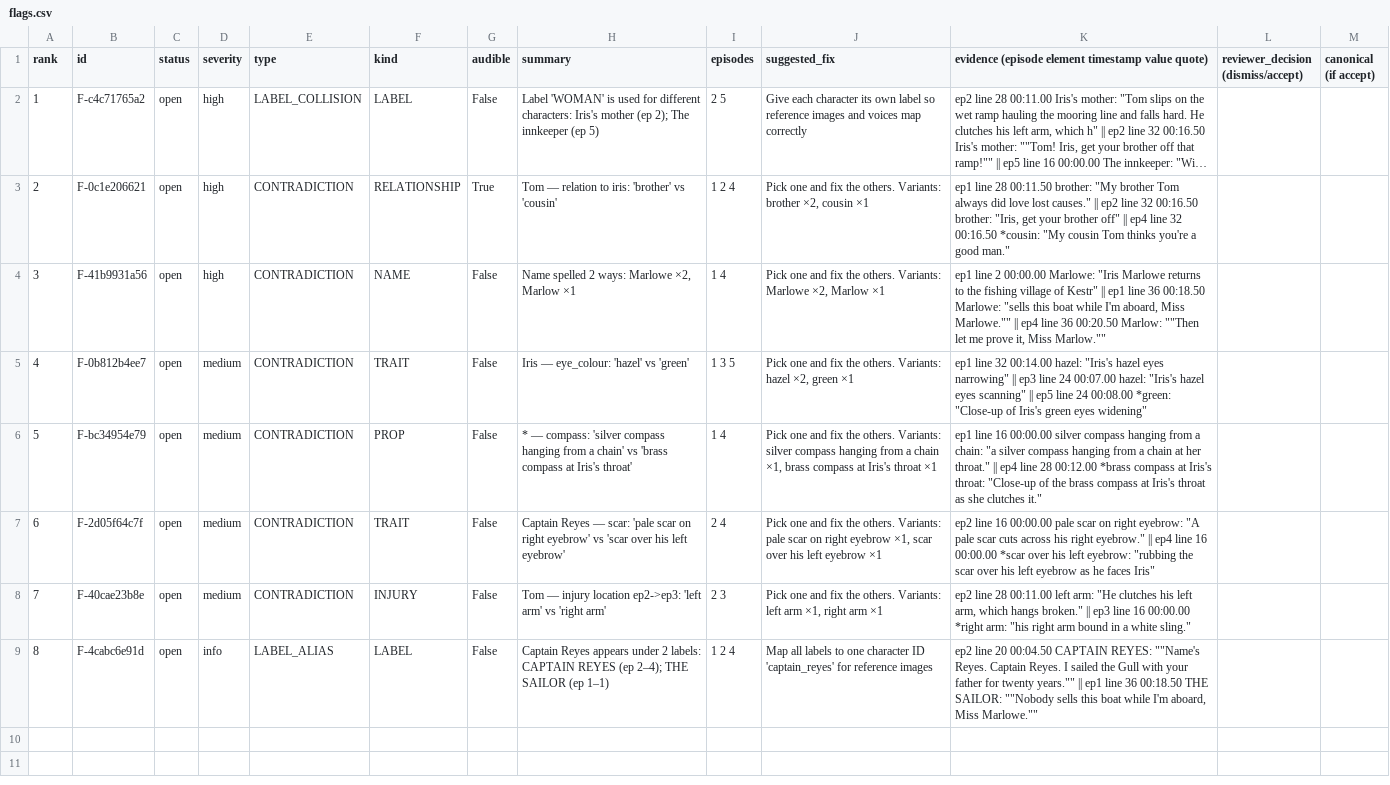
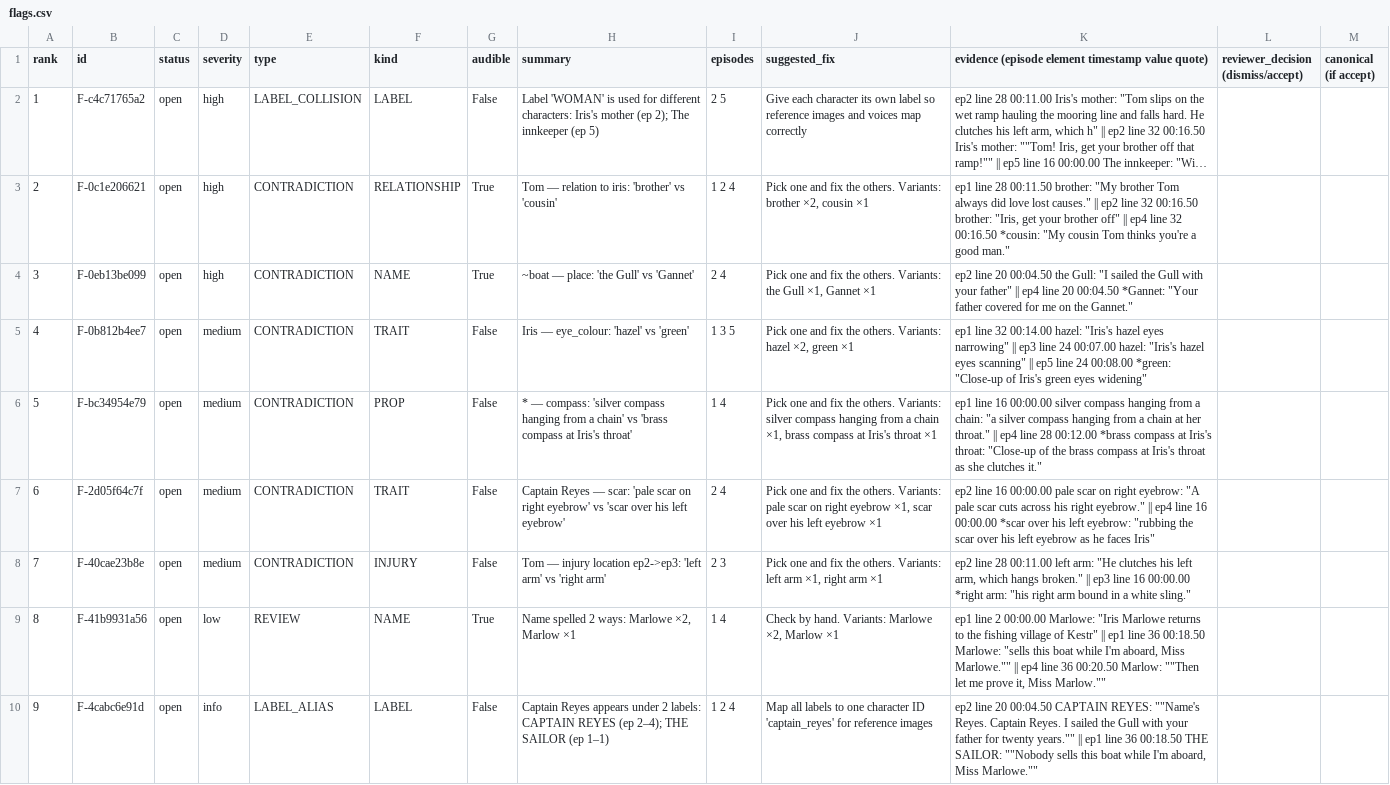
Before and after one commit to shubham-nare/microdrama-continuity-checker, a CSV file: demo/output/heldout_run/flags.csv, drawn as a sheet; long unchanged cells end in …; addresses are those after the commit; the diff names each change by its address in the sheet, - before the commit and + after, or states it on an @@ line.

```diff
--- a/demo/output/heldout_run/flags.csv
+++ b/demo/output/heldout_run/flags.csv
-B4 (id): F-41b9931a56
+B4 (id): F-0eb13be099
-G4 (audible): False
+G4 (audible): True
-H4 (summary): Name spelled 2 ways: Marlowe ×2, Marlow ×1
+H4 (summary): ~boat — place: 'the Gull' vs 'Gannet'
-I4 (episodes): 1 4
+I4 (episodes): 2 4
-J4 (suggested_fix): …others. Variants: Marlowe ×2, Marlow ×1
+J4 (suggested_fix): …others. Variants: the Gull ×1, Gannet ×1
-K4: ep1 line 2 00:00.00 Marlowe: "Iris Marlowe returns to the fishing village of Kestr" || ep1 line 36 00:18.50 Marlowe: "sells this boat while I'm aboard, Miss Marlowe."" || ep4 line 36 00:20.50 Marlow: ""Then let me prove it, Miss Marlow.""
+K4: ep2 line 20 00:04.50 the Gull: "I sailed the Gull with your father" || ep4 line 20 00:04.50 *Gannet: "Your father covered for me on the Gannet."
+row 9: 8 | F-41b9931a56 | open | low | REVIEW | NAME | True | Name spelled 2 ways: Marlowe ×2, Marlow ×1 | 1 4 | Check by hand. Variants: Marlowe ×2, Marlow ×1 | ep1 line 2 00:00.00 Marlowe: "Iris Marlowe returns to the fishing village of Kestr" || ep1 line 36 00:18.50 Marlowe: "sells this boat while I'm aboard, Miss Marlowe."" || ep4 line 36 00:20.50 Marlow: ""Then let me prove it, Miss Marlow.""
@@ column A (rank) renumbered from row 10 down @@
```
Also changed, not shown: demo/gate_output/flags.csv, 38 other files.
